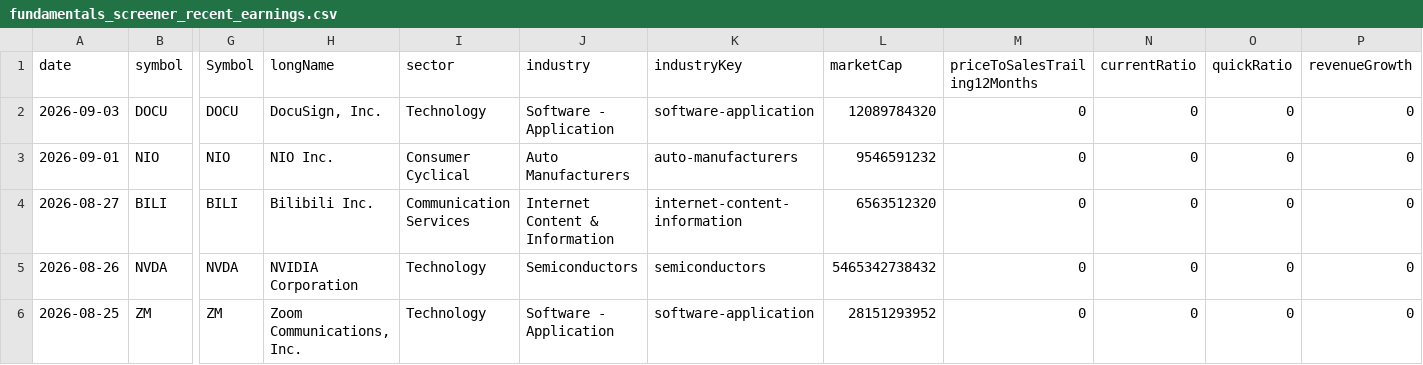
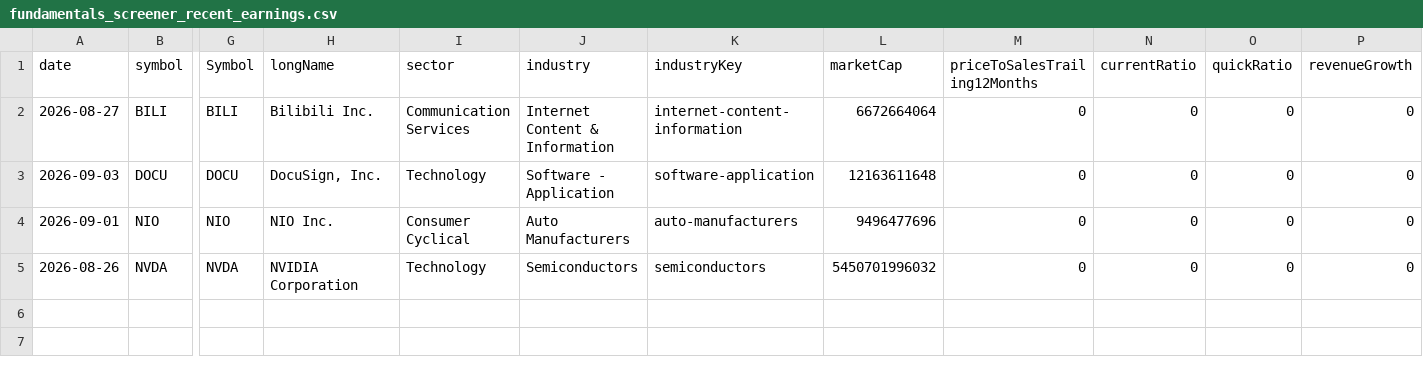
Before and after one commit to fishinmn/stock_screener, a CSV file: data/fundamentals_screener_recent_earnings.csv, drawn as a sheet; only a part is shown, gaps mark what is left out; removed rows and columns are numbered as before the commit, all else as after; rows hold the shown columns only; the diff names each change by its address in the sheet, - before the commit and + after, or states it on an @@ line.

```diff
--- a/data/fundamentals_screener_recent_earnings.csv
+++ b/data/fundamentals_screener_recent_earnings.csv
+row 2: 2026-08-27 | BILI | BILI | Bilibili Inc. | Communication Services | Internet Content & Information | internet-content-information | 6672664064 | 0 | 0 | 0 | 0
-L3 (marketCap): 12089784320
+L3 (marketCap): 12163611648
-L4 (marketCap): 9546591232
+L4 (marketCap): 9496477696
-row 4: 2026-08-27 | BILI | BILI | Bilibili Inc. | Communication Services | Internet Content & Information | internet-content-information | 6563512320 | 0 | 0 | 0 | 0
-L5 (marketCap): 5465342738432
+L5 (marketCap): 5450701996032
-row 6: 2026-08-25 | ZM | ZM | Zoom Communications, Inc. | Technology | Software - Application | software-application | 28151293952 | 0 | 0 | 0 | 0
```
Also changed, not shown: data/recent_earnings.csv, data/recent_earnings_data.csv, 4 other files.
